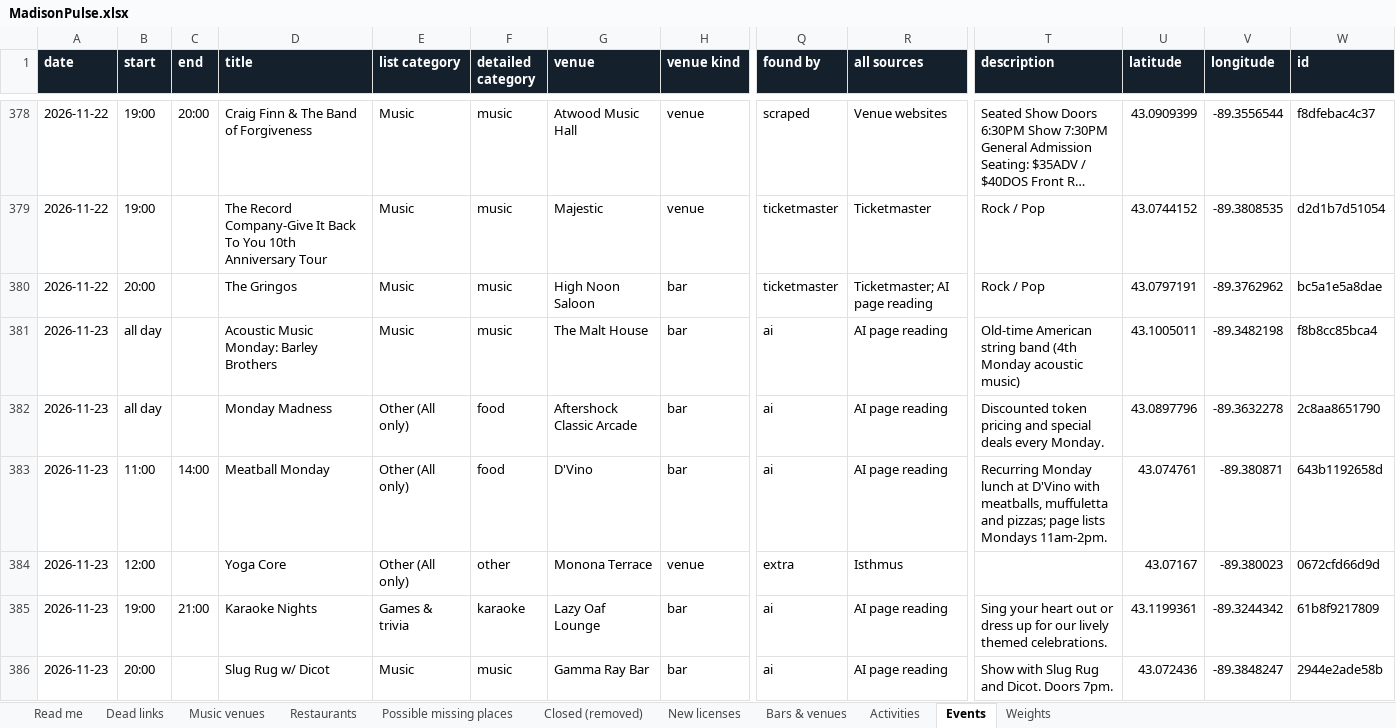
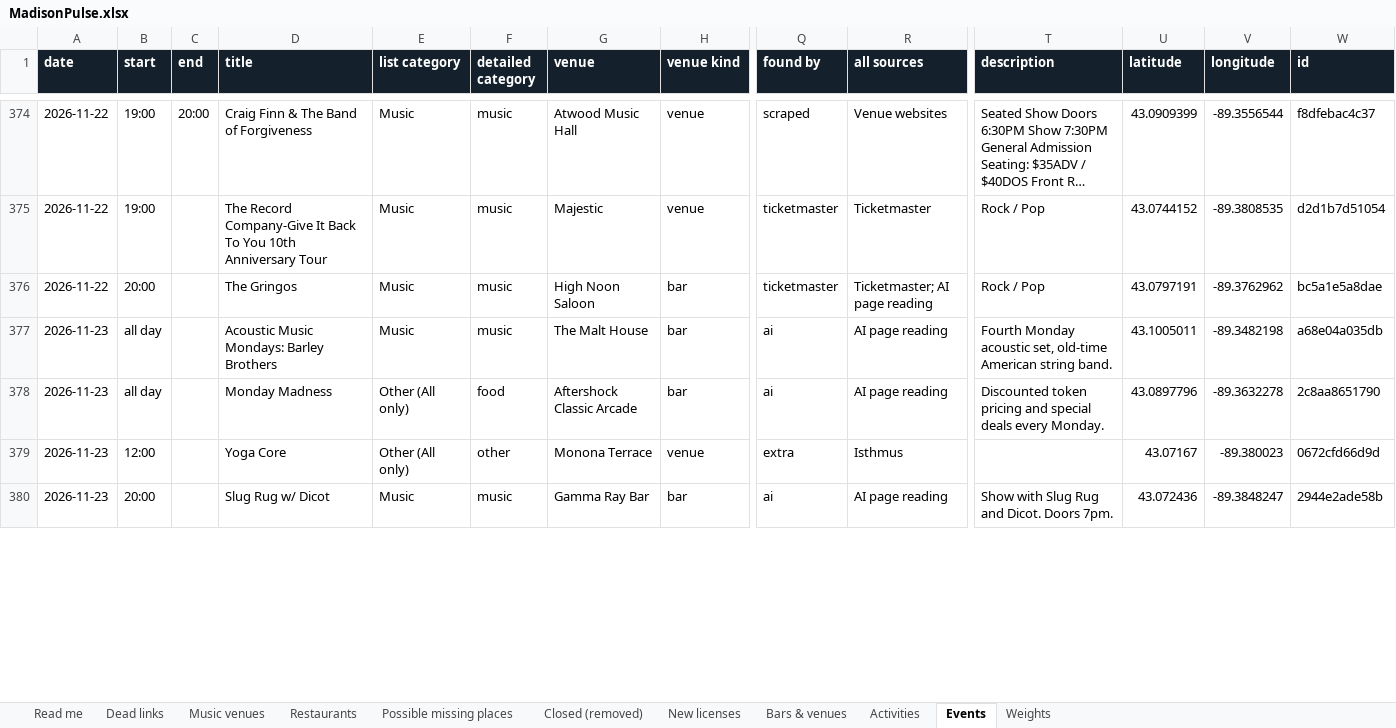
Before and after one commit to dwoods4032/MadisonPulse, an Excel workbook: data/sheets/MadisonPulse.xlsx, sheet Events, drawn as a sheet; only a part is shown, gaps mark what is left out; long unchanged cells end in …; values as stored, in another font and other column widths than the file's, no borders; removed rows and columns are numbered as before the commit, all else as after; rows hold the shown columns only; the diff covers the shown part only; the diff names each change by its address in the sheet, - before the commit and + after, or states it on an @@ line.

```diff
--- a/data/sheets/MadisonPulse.xlsx (sheet Events)
+++ b/data/sheets/MadisonPulse.xlsx (sheet Events)
-D377 (title): Acoustic Music Monday: Barley Brothers
+D377 (title): Acoustic Music Mondays: Barley Brothers
-T377 (description): Old-time American string band (4th Monday acoustic music)
+T377 (description): Fourth Monday acoustic set, old-time American string band.
-W377 (id): f8b8cc85bca4
+W377 (id): a68e04a035db
-row 383: 2026-11-23 | 11:00 | 14:00 | Meatball Monday | Other (All only) | food | D'Vino | bar | ai | AI page reading | Recurring Monday lunch at D'Vino with meatballs, muffuletta and pizzas; page lists Mondays 11am-2pm. | 43.074761 | -89.380871 | 643b1192658d
-row 385: 2026-11-23 | 19:00 | 21:00 | Karaoke Nights | Games & trivia | karaoke | Lazy Oaf Lounge | bar | ai | AI page reading | Sing your heart out or dress up for our lively themed celebrations. | 43.1199361 | -89.3244342 | 61b8f9217809
```
Also changed, not shown: 21 added rows, 13 removed rows and 80 edited cells elsewhere in this sheet, sheet Bars & venues, sheet Music venues, 11 other files.
